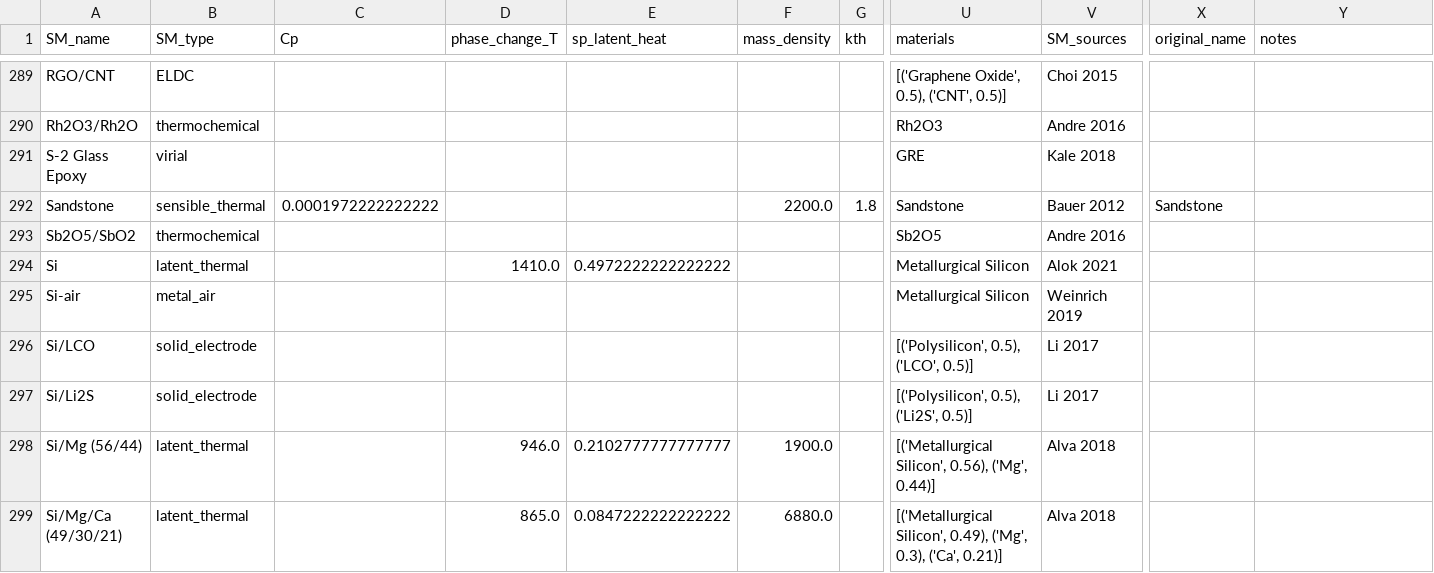
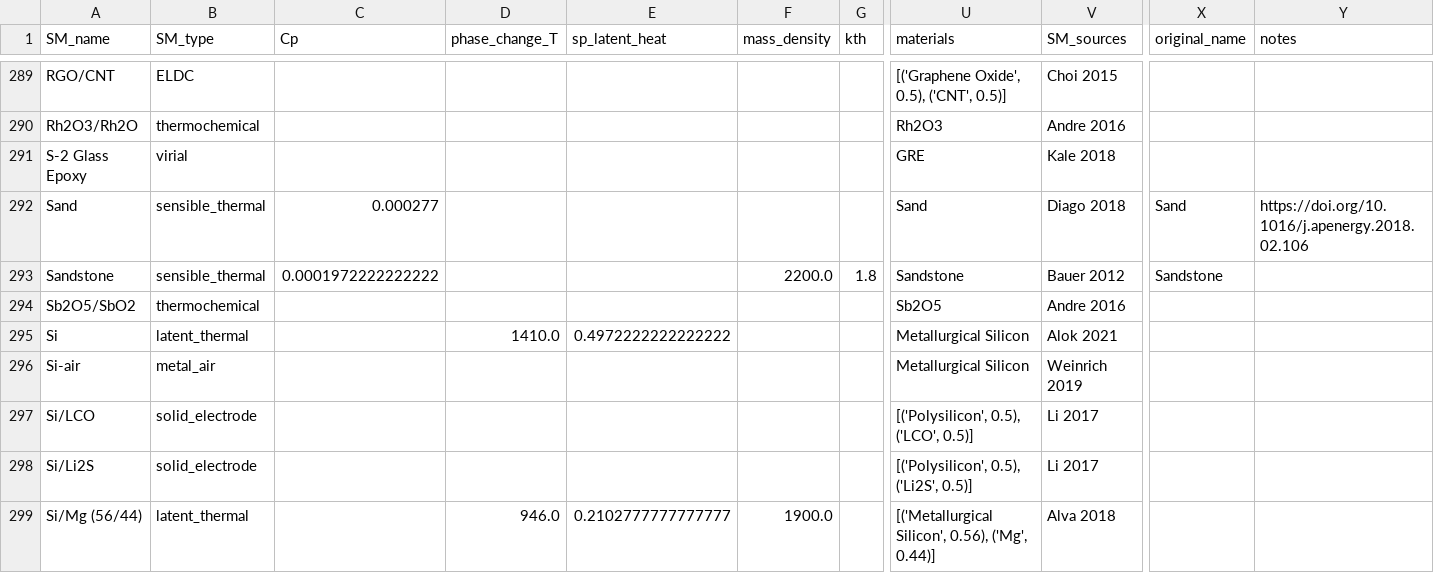
Before and after one commit to energy-storage-analysis/LDES-Survey, a CSV file: mat_cost/data/SM_data.csv, drawn as a sheet; only a part is shown, gaps mark what is left out; the shorter side is filled out with more unchanged rows; rows hold the shown columns only; the diff names each change by its address in the sheet, - before the commit and + after, or states it on an @@ line.

```diff
--- a/mat_cost/data/SM_data.csv
+++ b/mat_cost/data/SM_data.csv
+row 292: Sand | sensible_thermal | 0.000277 |  |  |  |  | Sand | Diago 2018 | Sand | https://doi.org/10.1016/j.apenergy.2018.02.106
```
Also changed, not shown: mat_cost/data/C_kWh.csv, mat_cost/data/mat_data.csv, 1 other file.
